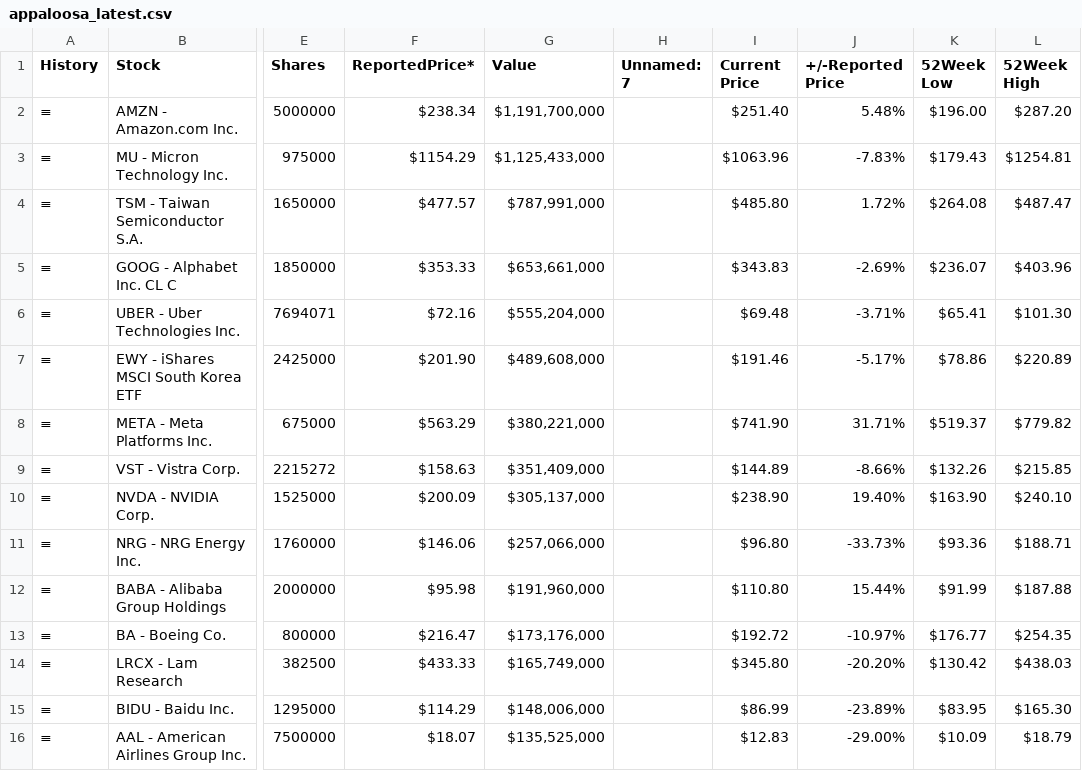
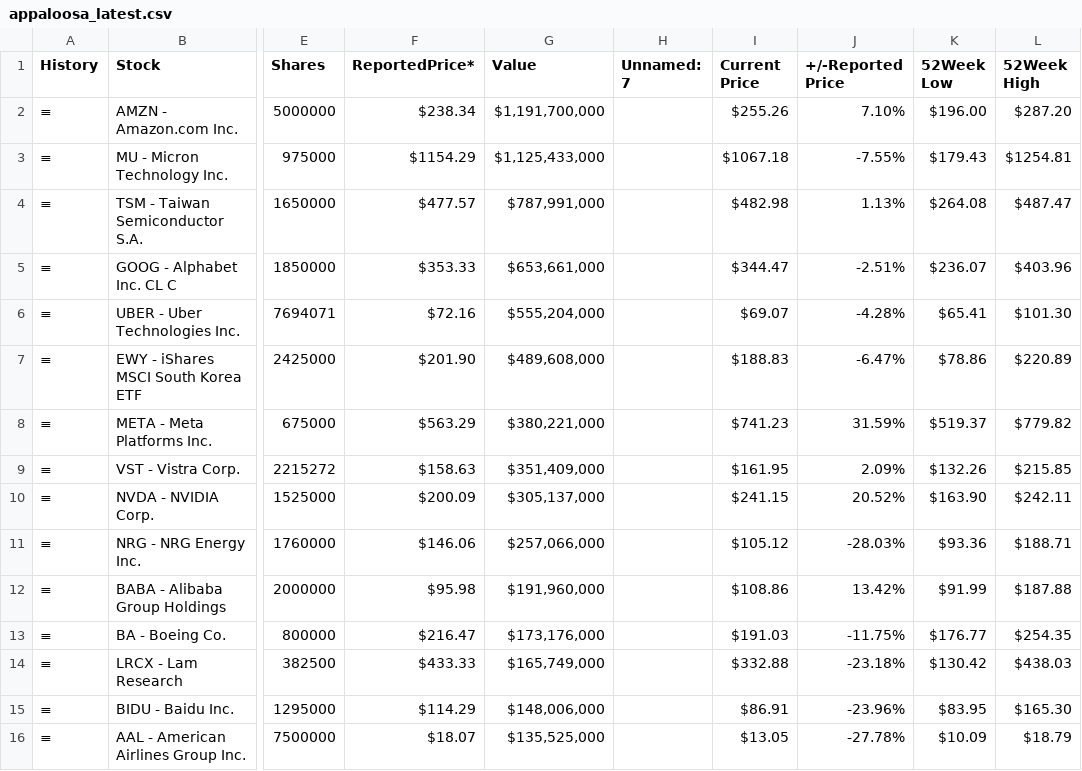
Before and after one commit to Chilamlam/chilam-club-web, a CSV file: data/gurus/appaloosa_latest.csv, drawn as a sheet; only a part is shown, gaps mark what is left out; the diff covers the shown part only; the diff names each change by its address in the sheet, - before the commit and + after, or states it on an @@ line.

```diff
--- a/data/gurus/appaloosa_latest.csv
+++ b/data/gurus/appaloosa_latest.csv
-I2 (Current Price): $251.40
+I2 (Current Price): $255.26
-J2 (+/-Reported Price): 5.48%
+J2 (+/-Reported Price): 7.10%
-I3 (Current Price): $1063.96
+I3 (Current Price): $1067.18
-J3 (+/-Reported Price): -7.83%
+J3 (+/-Reported Price): -7.55%
-I4 (Current Price): $485.80
+I4 (Current Price): $482.98
-J4 (+/-Reported Price): 1.72%
+J4 (+/-Reported Price): 1.13%
-I5 (Current Price): $343.83
+I5 (Current Price): $344.47
-J5 (+/-Reported Price): -2.69%
+J5 (+/-Reported Price): -2.51%
-I6 (Current Price): $69.48
+I6 (Current Price): $69.07
-J6 (+/-Reported Price): -3.71%
+J6 (+/-Reported Price): -4.28%
-I7 (Current Price): $191.46
+I7 (Current Price): $188.83
-J7 (+/-Reported Price): -5.17%
+J7 (+/-Reported Price): -6.47%
-I8 (Current Price): $741.90
+I8 (Current Price): $741.23
-J8 (+/-Reported Price): 31.71%
+J8 (+/-Reported Price): 31.59%
-I9 (Current Price): $144.89
+I9 (Current Price): $161.95
-J9 (+/-Reported Price): -8.66%
+J9 (+/-Reported Price): 2.09%
-I10 (Current Price): $238.90
+I10 (Current Price): $241.15
-J10 (+/-Reported Price): 19.40%
+J10 (+/-Reported Price): 20.52%
-L10 (52Week High): $240.10
+L10 (52Week High): $242.11
-I11 (Current Price): $96.80
+I11 (Current Price): $105.12
-J11 (+/-Reported Price): -33.73%
+J11 (+/-Reported Price): -28.03%
-I12 (Current Price): $110.80
+I12 (Current Price): $108.86
-J12 (+/-Reported Price): 15.44%
+J12 (+/-Reported Price): 13.42%
-I13 (Current Price): $192.72
+I13 (Current Price): $191.03
-J13 (+/-Reported Price): -10.97%
+J13 (+/-Reported Price): -11.75%
-I14 (Current Price): $345.80
+I14 (Current Price): $332.88
-J14 (+/-Reported Price): -20.20%
+J14 (+/-Reported Price): -23.18%
-I15 (Current Price): $86.99
+I15 (Current Price): $86.91
-J15 (+/-Reported Price): -23.89%
+J15 (+/-Reported Price): -23.96%
-I16 (Current Price): $12.83
+I16 (Current Price): $13.05
-J16 (+/-Reported Price): -29.00%
+J16 (+/-Reported Price): -27.78%
```
Also changed, not shown: 21 edited cells elsewhere in this file, data/gurus/berkshire_latest.csv, data/gurus/coatue_latest.csv, 14 other files.
